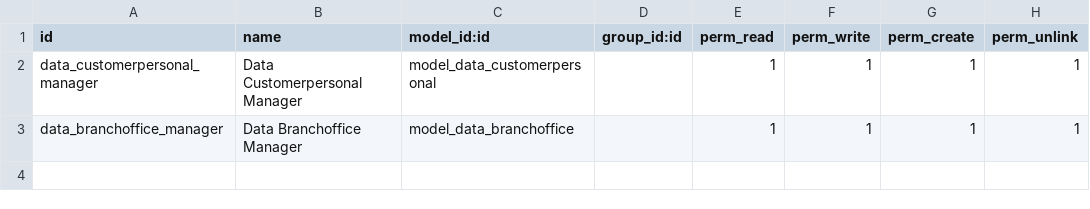
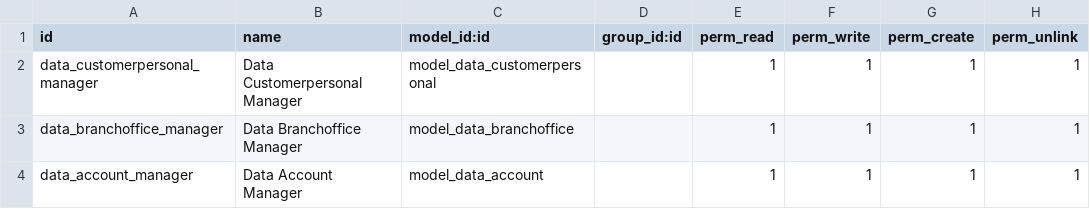
Before and after one commit to ditramadia/bca-ppiac, a CSV file: addons/bca_ppiac/security/ir.model.access.csv, drawn as a sheet.

Commit message:
feat: add account data

```diff
--- a/addons/bca_ppiac/security/ir.model.access.csv
+++ b/addons/bca_ppiac/security/ir.model.access.csv
@@ -3 +3,2 @@ data_customerpersonal_manager,Data Customerpersonal Manager,model_data_customerp
 data_branchoffice_manager,Data Branchoffice Manager,model_data_branchoffice,,1,1,1,1
+data_account_manager,Data Account Manager,model_data_account,,1,1,1,1
```
Also changed, not shown: 8 other files.
